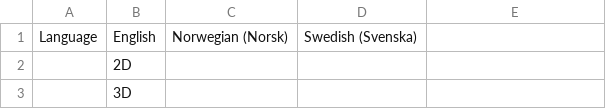
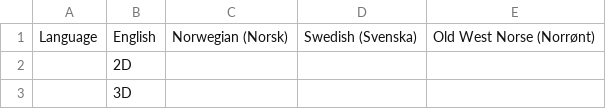
Before and after one commit to Supermagnum/Navi, a CSV file: docs/plugins/translations.csv, drawn as a sheet; only a part is shown; the diff names each change by its address in the sheet, - before the commit and + after, or states it on an @@ line.

```diff
--- a/docs/plugins/translations.csv
+++ b/docs/plugins/translations.csv
-E1: (empty)
+E1: Old West Norse (Norrønt)
```
Also changed, not shown: 4 other files.
